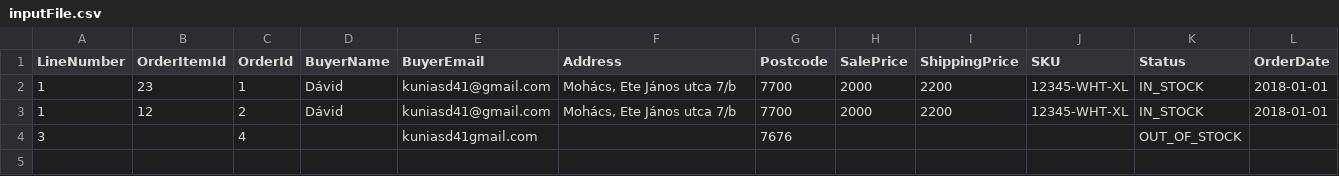
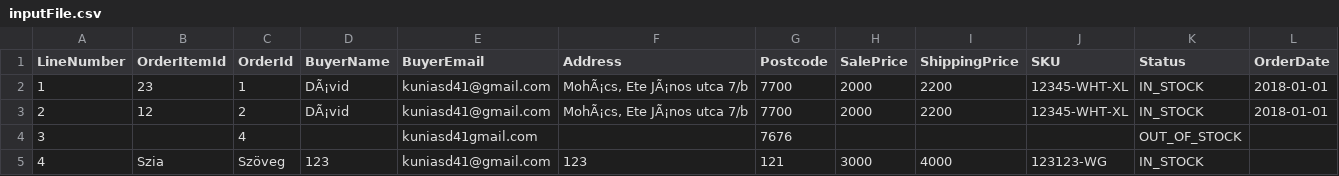
Before and after one commit to kuni1123/csvReader, a CSV file: inputFile.csv, drawn as a sheet; the diff names each change by its address in the sheet, - before the commit and + after, or states it on an @@ line.

```diff
--- a/inputFile.csv
+++ b/inputFile.csv
-D2:D3 (BuyerName): Dávid
+D2:D3 (BuyerName): DÃ¡vid
-F2:F3 (Address): Mohács, Ete János utca 7/b
+F2:F3 (Address): MohÃ¡cs, Ete JÃ¡nos utca 7/b
-A3 (LineNumber): 1
+A3 (LineNumber): 2
+row 5: 4 | Szia | Szöveg | 123 | kuniasd41@gmail.com | 123 | 121 | 3000 | 4000 | 123123-WG | IN_STOCK
```
Also changed, not shown: 4 other files.
